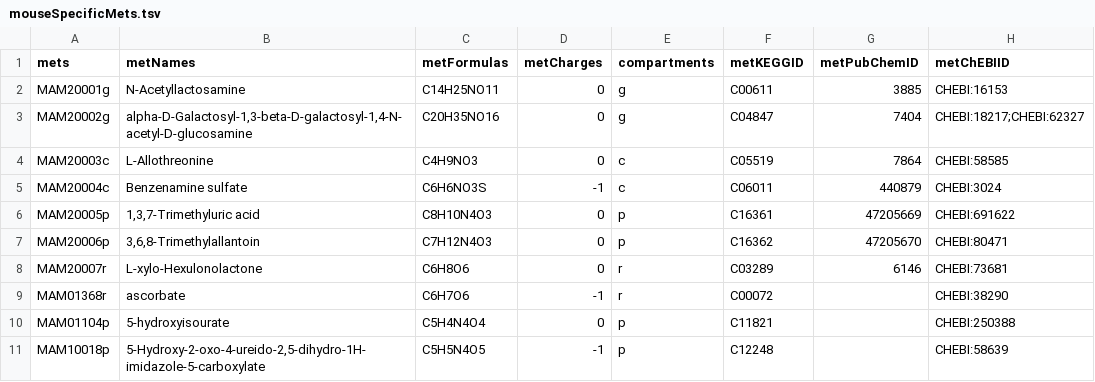
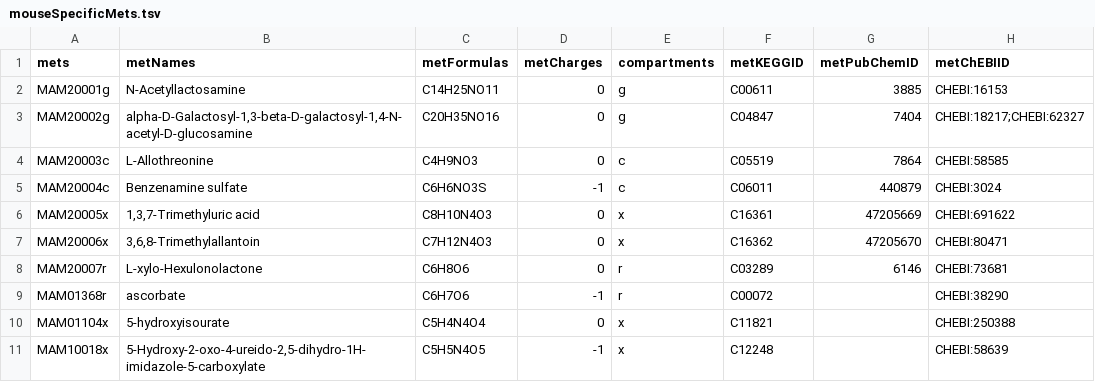
Before and after one commit to SysBioChalmers/Mouse-GEM, a TSV file: data/mouseSpecificMets.tsv, drawn as a sheet; only a part is shown; the diff names each change by its address in the sheet, - before the commit and + after, or states it on an @@ line.

```diff
--- a/data/mouseSpecificMets.tsv
+++ b/data/mouseSpecificMets.tsv
-A6 (mets): MAM20005p
+A6 (mets): MAM20005x
-E6:E7 (compartments): p
+E6:E7 (compartments): x
-A7 (mets): MAM20006p
+A7 (mets): MAM20006x
-A10 (mets): MAM01104p
+A10 (mets): MAM01104x
-E10:E11 (compartments): p
+E10:E11 (compartments): x
-A11 (mets): MAM10018p
+A11 (mets): MAM10018x
```
Also changed, not shown: data/mouseSpecificRxns.tsv.
